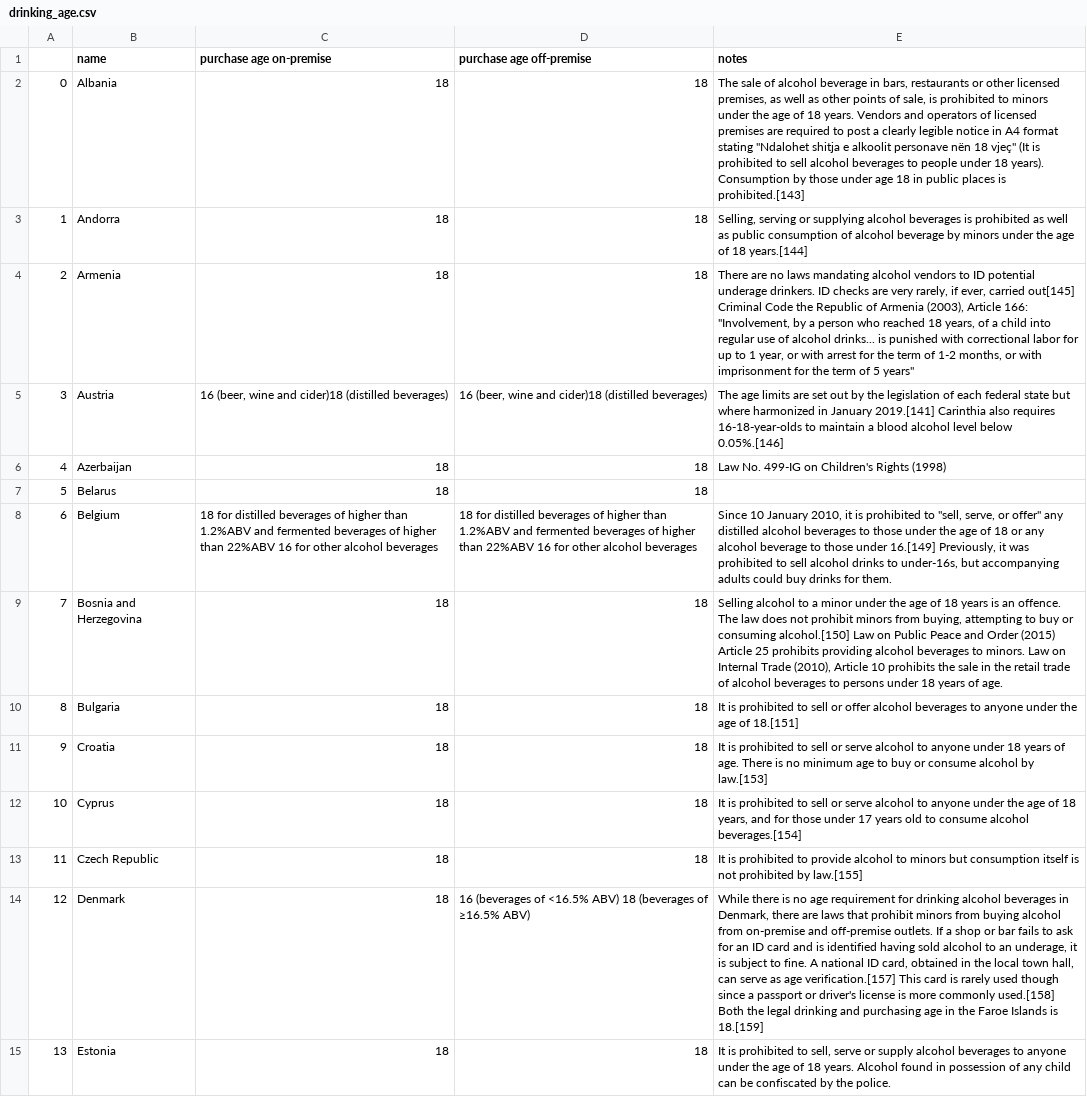
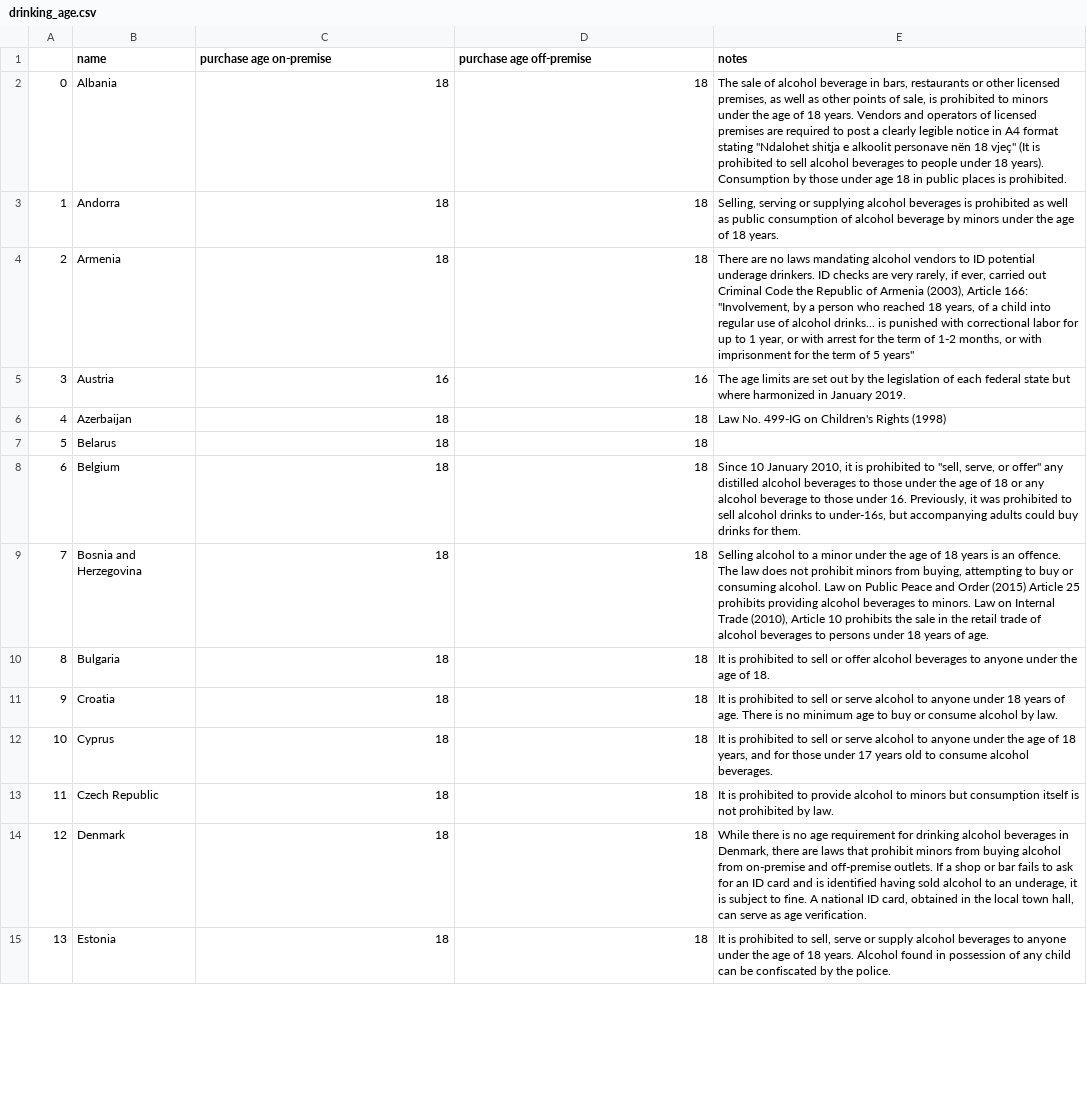
Before and after one commit to andywaltlova/hackathon-27-02-2020, a CSV file: data/drinking_age.csv, drawn as a sheet; only a part is shown; the diff covers the shown part only; the diff names each change by its address in the sheet, - before the commit and + after, or states it on an @@ line.

```diff
--- a/data/drinking_age.csv
+++ b/data/drinking_age.csv
-E2 (notes): …places is prohibited.[143]
+E2 (notes): …places is prohibited.
-E3 (notes): …of 18 years.[144]
+E3 (notes): …of 18 years.
-E4 (notes): …ever, carried out[145] Criminal Code…
+E4 (notes): …ever, carried out Criminal Code…
-C5 (purchase age on-premise): 16 (beer, wine and cider)18 (distilled beverages)
+C5 (purchase age on-premise): 16
-D5 (purchase age off-premise): 16 (beer, wine and cider)18 (distilled beverages)
+D5 (purchase age off-premise): 16
-E5 (notes): …in January 2019.[141] Carinthia also requires 16-18-year-olds to maintain a blood alcohol level below 0.05%.[146]
+E5 (notes): …in January 2019.
-C8 (purchase age on-premise): 18 for distilled beverages of higher than 1.2%ABV and fermented beverages of higher than 22%ABV 16 for other alcohol beverages
+C8 (purchase age on-premise): 18
-D8 (purchase age off-premise): 18 for distilled beverages of higher than 1.2%ABV and fermented beverages of higher than 22%ABV 16 for other alcohol beverages
+D8 (purchase age off-premise): 18
-E8 (notes): …those under 16.[149] Previously, it…
+E8 (notes): …those under 16. Previously, it…
-E9 (notes): …or consuming alcohol.[150] Law on…
+E9 (notes): …or consuming alcohol. Law on…
-E10 (notes): …age of 18.[151]
+E10 (notes): …age of 18.
-E11 (notes): …alcohol by law.[153]
+E11 (notes): …alcohol by law.
-E12 (notes): …consume alcohol beverages.[154]
+E12 (notes): …consume alcohol beverages.
-E13 (notes): …prohibited by law.[155]
+E13 (notes): …prohibited by law.
-D14 (purchase age off-premise): 16 (beverages of <16.5% ABV) 18 (beverages of ≥16.5% ABV)
+D14 (purchase age off-premise): 18
-E14 (notes): …as age verification.[157] This card is rarely used though since a passport or driver's license is more commonly used.[158] Both the legal drinking and purchasing age in the Faroe Islands is 18.[159]
+E14 (notes): …as age verification.
```
Also changed, not shown: 30 edited cells elsewhere in this file, data/data.csv, 3 other files.
